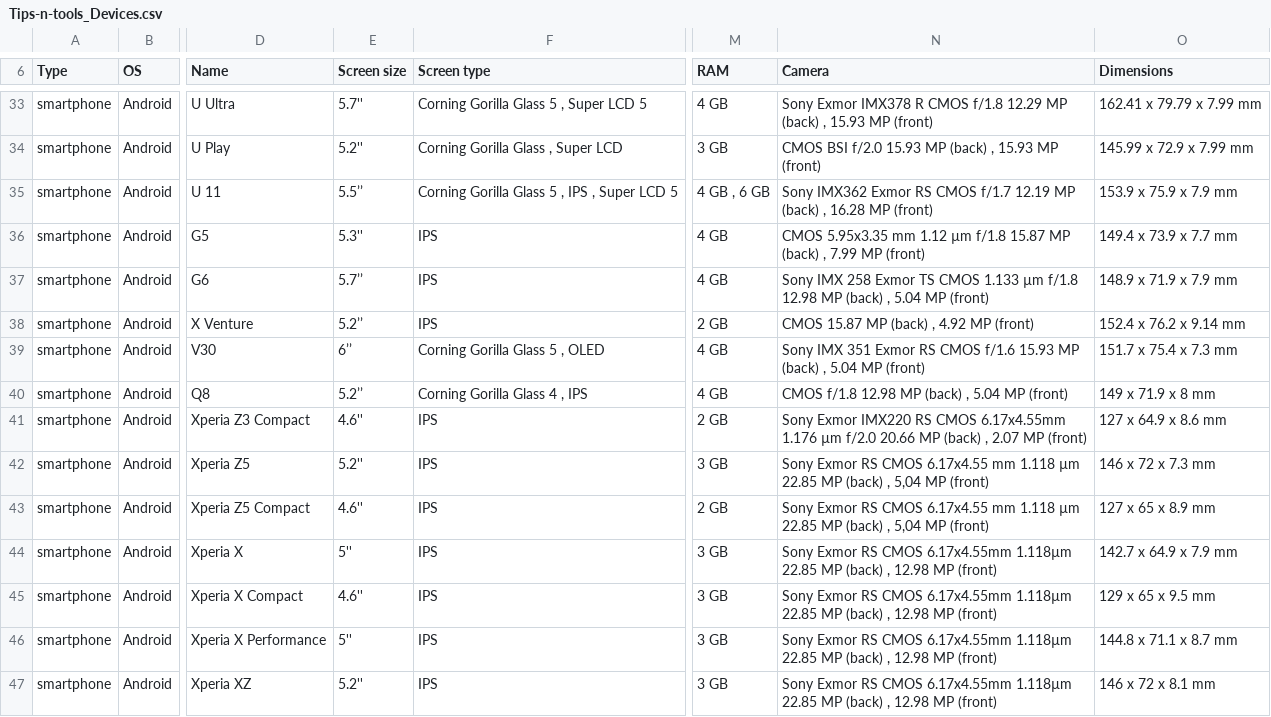
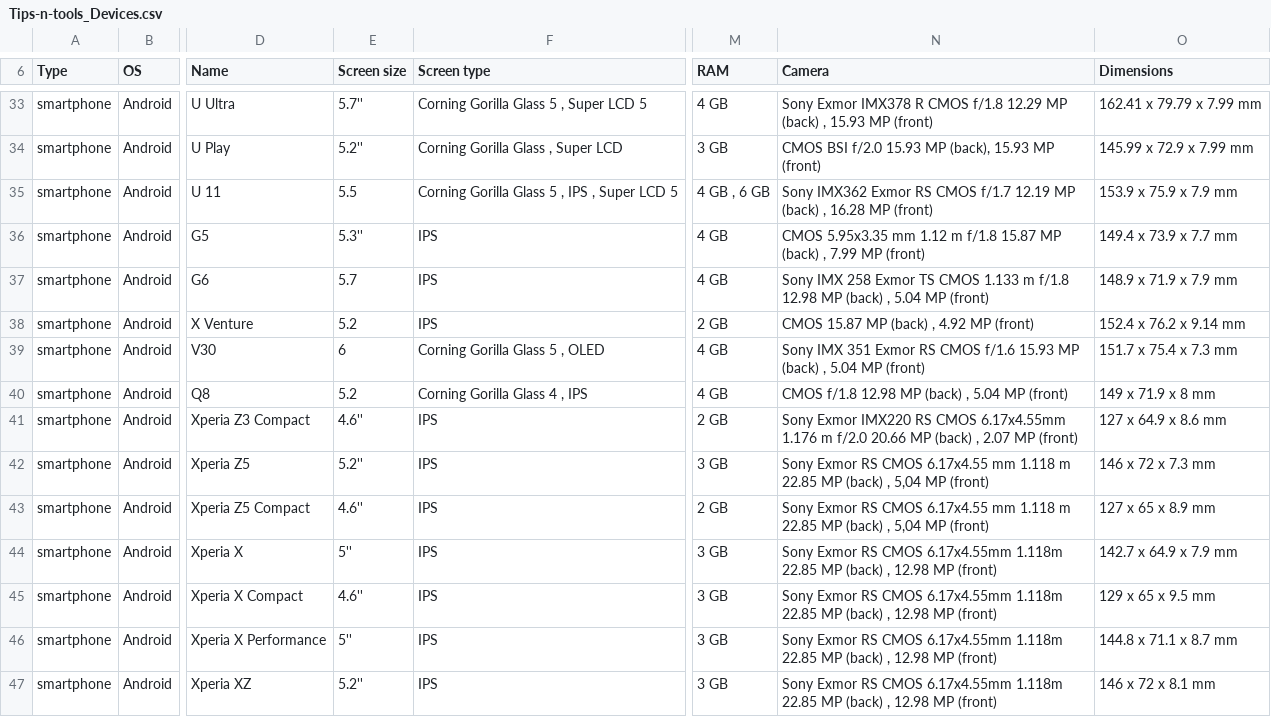
Before and after one commit to pylapp/Tips-tools, a CSV file: contents/devz/Tips-n-tools_Devices.csv, drawn as a sheet; only a part is shown, gaps mark what is left out; the diff covers the shown part only; the diff names each change by its address in the sheet, - before the commit and + after, or states it on an @@ line.

```diff
--- a/contents/devz/Tips-n-tools_Devices.csv
+++ b/contents/devz/Tips-n-tools_Devices.csv
-N34 (Camera): …15.93 MP (back) , 15.93 MP…
+N34 (Camera): …15.93 MP (back), 15.93 MP…
-E35 (Screen size): 5.5’’
+E35 (Screen size): 5.5
-N36 (Camera): …mm 1.12 µm f/1.8 15.87…
+N36 (Camera): …mm 1.12 m f/1.8 15.87…
-E37 (Screen size): 5.7’’
+E37 (Screen size): 5.7
-N37 (Camera): …CMOS 1.133 µm f/1.8 12.98…
+N37 (Camera): …CMOS 1.133 m f/1.8 12.98…
-E38 (Screen size): 5.2’’
+E38 (Screen size): 5.2
-E39 (Screen size): 6’’
+E39 (Screen size): 6
-E40 (Screen size): 5.2’’
+E40 (Screen size): 5.2
-N41 (Camera): …6.17x4.55mm 1.176 µm f/2.0 20.66…
+N41 (Camera): …6.17x4.55mm 1.176 m f/2.0 20.66…
-N42:N43 (Camera): …mm 1.118 µm 22.85 MP…
+N42:N43 (Camera): …mm 1.118 m 22.85 MP…
-N44:N47 (Camera): …CMOS 6.17x4.55mm 1.118µm 22.85 MP…
+N44:N47 (Camera): …CMOS 6.17x4.55mm 1.118m 22.85 MP…
```
Also changed, not shown: 108 edited cells elsewhere in this file, contents/socz/Tips-n-tools_SoC.csv, contents/toolz/Tips-n-tools_Tools.csv, 26 other files.
